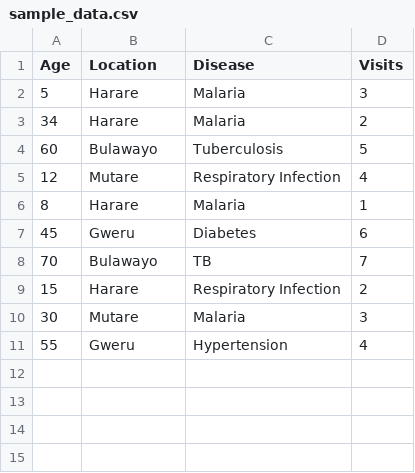
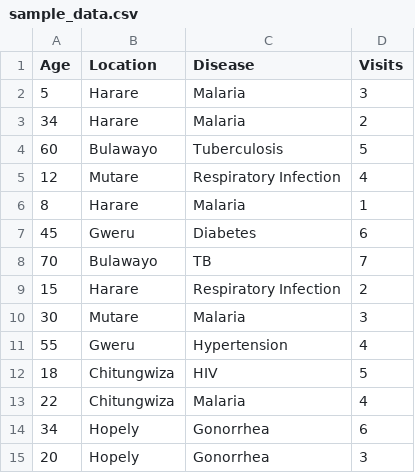
Before and after one commit to DimondKudzai/raisy, a CSV file: data/sample_data.csv, drawn as a sheet.

```diff
--- a/data/sample_data.csv
+++ b/data/sample_data.csv
@@ -11 +11,5 @@ Age,Location,Disease,Visits
 55,Gweru,Hypertension,4
+18,Chitungwiza,HIV,5
+22,Chitungwiza ,Malaria,4
+34,Hopely,Gonorrhea,6
+20,Hopely,Gonorrhea,3
```
Also changed, not shown: 4 other files.
